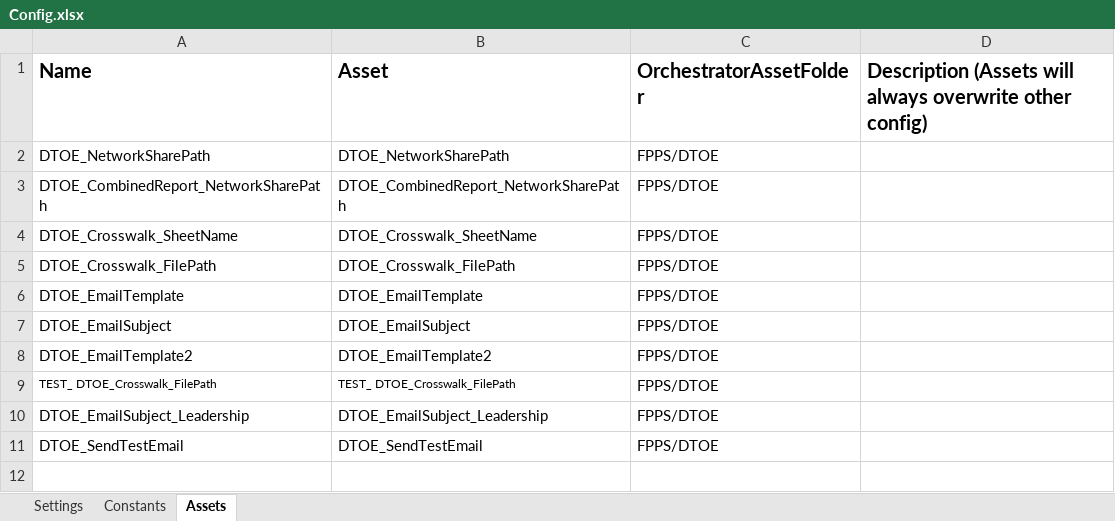
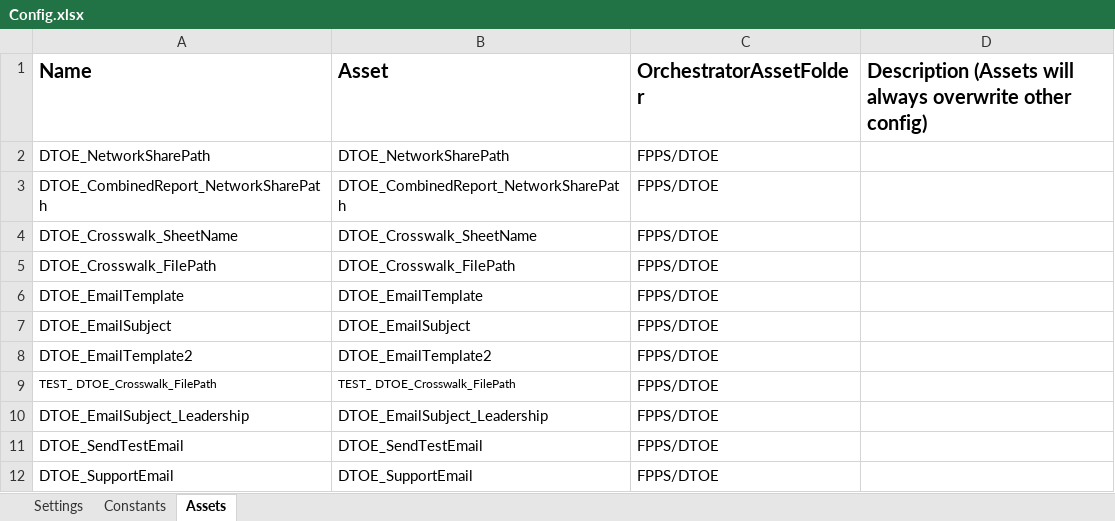
Before and after one commit to MVCDfppsRPA/TIOS_DTOE_Tableau_Performer, an Excel workbook: Data/Config.xlsx, sheet Assets, drawn as a sheet; values as stored, in another font and other column widths than the file's, no borders; the diff names each change by its address in the sheet, - before the commit and + after, or states it on an @@ line.

Commit message:
Adjustments made to worfklows for PROD data and UAT

```diff
--- a/Data/Config.xlsx (sheet Assets)
+++ b/Data/Config.xlsx (sheet Assets)
+row 12: DTOE_SupportEmail | DTOE_SupportEmail | FPPS/DTOE
```
Also changed, not shown: 4 other files.
